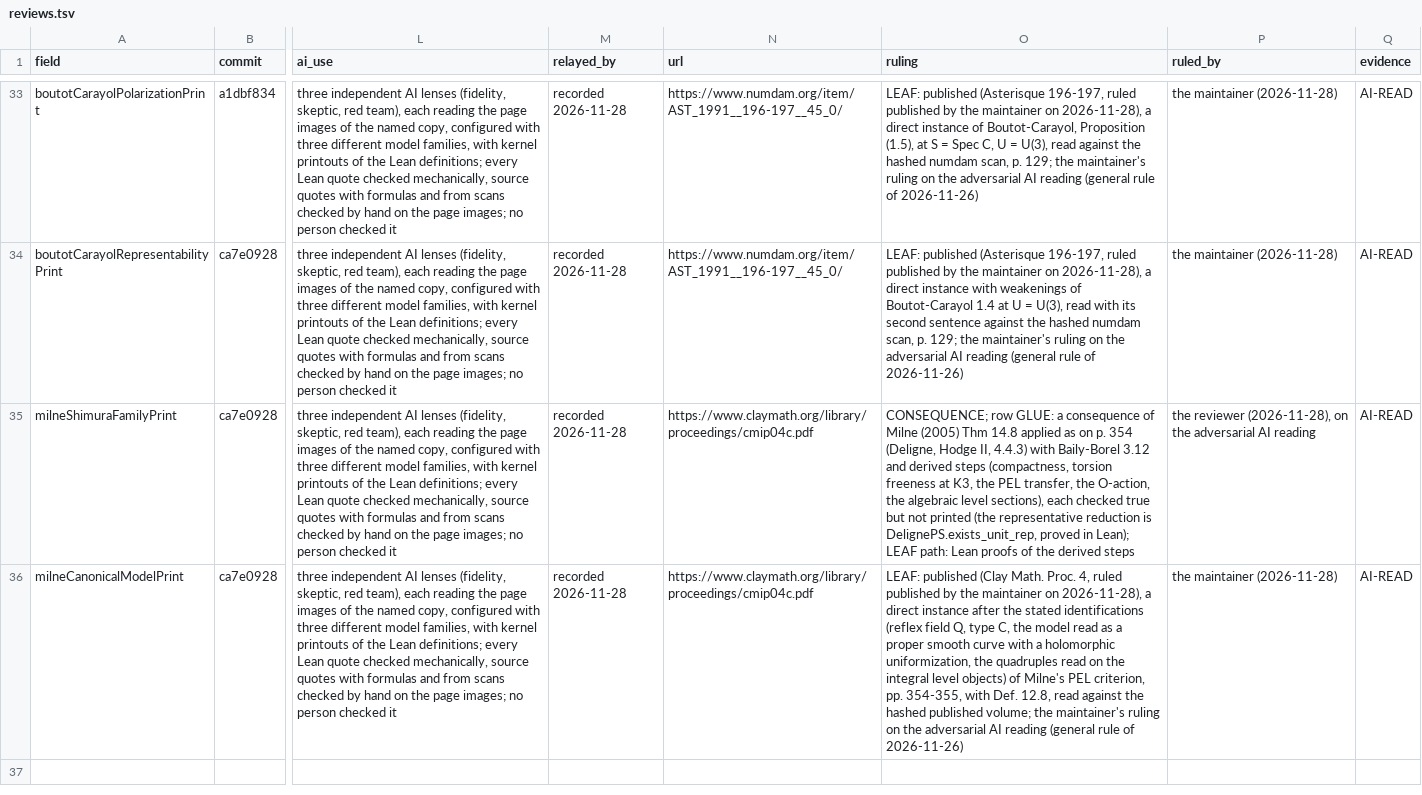
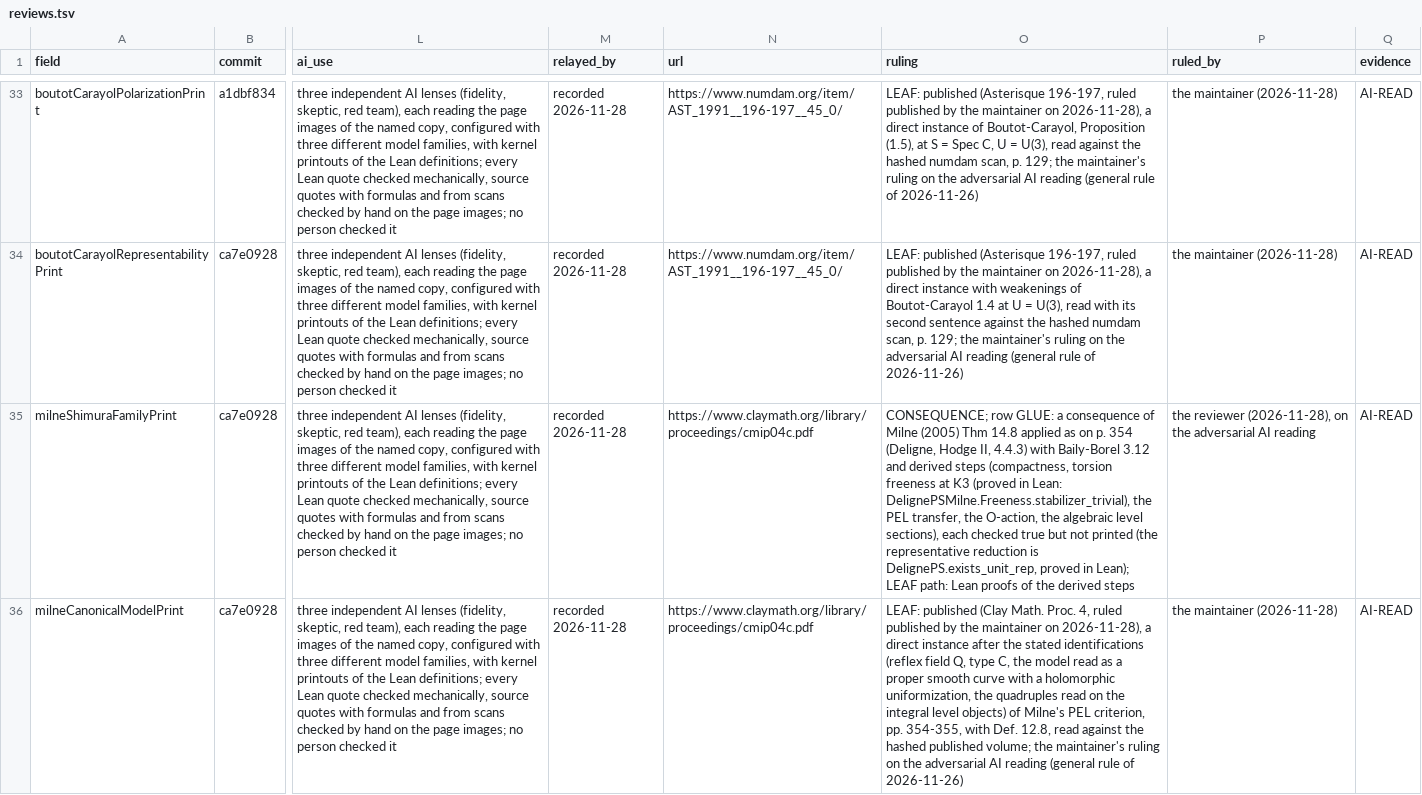
Before and after one commit to CheyLoveday/diophantine-z-q, a TSV file: docs/one-proof/reviews.tsv, drawn as a sheet; only a part is shown, gaps mark what is left out; the diff names each change by its address in the sheet, - before the commit and + after, or states it on an @@ line.

Commit message:
Records: milneShimuraFamilyPrint names the Lean proof of torsion freeness at K3 (#259), no count change
One of the derived steps behind the consequence row milneShimuraFamilyPrint (Milne, Clay Math. Proc. 4, Thm 14.8 as applied on p. 354) is now a Lean theorem: DelignePSMilne.Freeness.stabilizer_trivial (#259; standard axioms), the action of B^x on H^pm x (B (x) A_f)^x / K3 has trivial stabilizers. kinds.tsv flag and the reviews.tsv ruling of that row say so; the row stays consequence, GLUE (the other derived steps are not proved). OPEN.md re-rendered (render_open.py, --check ok); no other file changes.

```diff
--- a/docs/one-proof/reviews.tsv
+++ b/docs/one-proof/reviews.tsv
-O35 (ruling): …freeness at K3, the PEL…
+O35 (ruling): …freeness at K3 (proved in Lean: DelignePSMilne.Freeness.stabilizer_trivial), the PEL…
```
Also changed, not shown: docs/one-proof/kinds.tsv, 1 other file.
